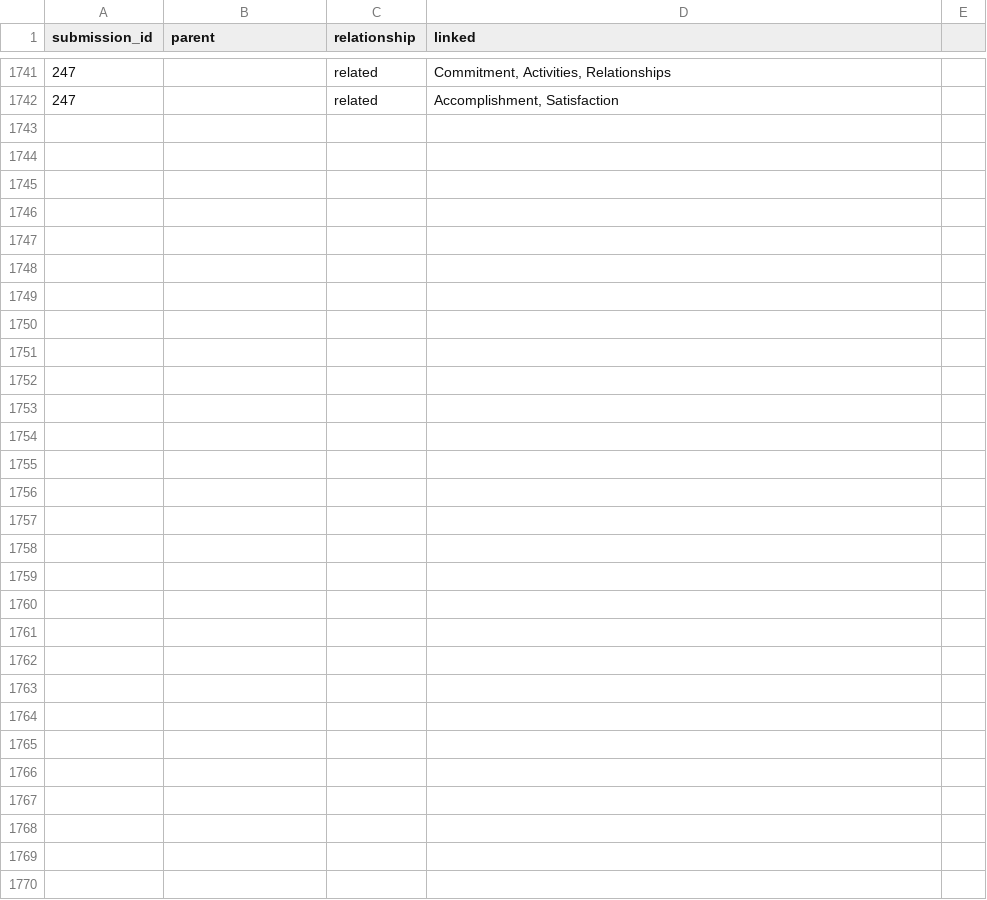
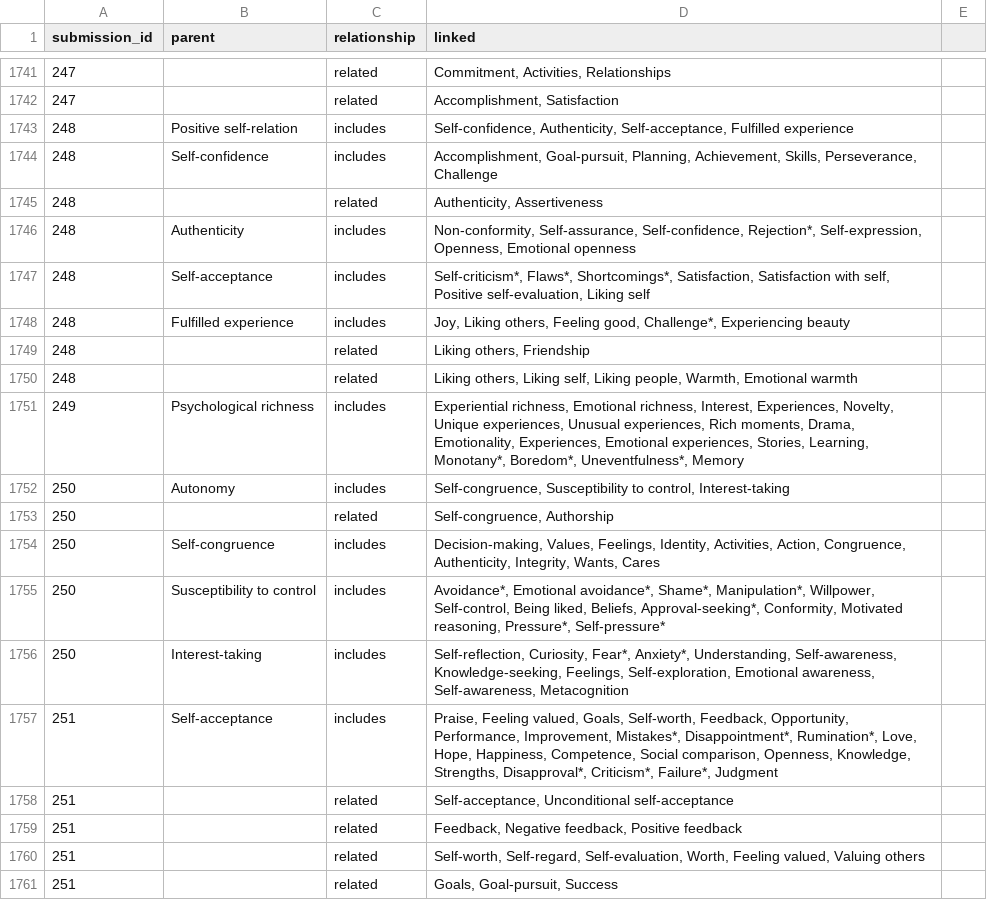
Before and after one commit to openflourishing/openflourishing_network, a CSV file: flourishing_network/data/links.csv, drawn as a sheet; only a part is shown, gaps mark what is left out; the diff covers the shown part only; the diff names each change by its address in the sheet, - before the commit and + after, or states it on an @@ line.

Commit message:
[ADD] More submissions.

```diff
--- a/flourishing_network/data/links.csv
+++ b/flourishing_network/data/links.csv
+row 1743: 248 | Positive self-relation | includes | Self-confidence, Authenticity, Self-acceptance, Fulfilled experience
+row 1744: 248 | Self-confidence | includes | Accomplishment, Goal-pursuit, Planning, Achievement, Skills, Perseverance, Challenge
+row 1745: 248 |  | related | Authenticity, Assertiveness
+row 1746: 248 | Authenticity | includes | Non-conformity, Self-assurance, Self-confidence, Rejection*, Self-expression, Openness, Emotional openness
+row 1747: 248 | Self-acceptance | includes | Self-criticism*, Flaws*, Shortcomings*, Satisfaction, Satisfaction with self, Positive self-evaluation, Liking self
+row 1748: 248 | Fulfilled experience | includes | Joy, Liking others, Feeling good, Challenge*, Experiencing beauty
+row 1749: 248 |  | related | Liking others, Friendship
+row 1750: 248 |  | related | Liking others, Liking self, Liking people, Warmth, Emotional warmth
+row 1751: 249 | Psychological richness | includes | Experiential richness, Emotional richness, Interest, Experiences, Novelty, Unique experiences, Unusual experiences, Rich moments, Drama, Emotionality, Experiences, Emotional experiences, Stories, Learning, Monotany*, Boredom*, Uneventfulness*, Memory
+row 1752: 250 | Autonomy | includes | Self-congruence, Susceptibility to control, Interest-taking
+row 1753: 250 |  | related | Self-congruence, Authorship
+row 1754: 250 | Self-congruence | includes | Decision-making, Values, Feelings, Identity, Activities, Action, Congruence, Authenticity, Integrity, Wants, Cares
+row 1755: 250 | Susceptibility to control | includes | Avoidance*, Emotional avoidance*, Shame*, Manipulation*, Willpower, Self-control, Being liked, Beliefs, Approval-seeking*, Conformity, Motivated reasoning, Pressure*, Self-pressure*
+row 1756: 250 | Interest-taking | includes | Self-reflection, Curiosity, Fear*, Anxiety*, Understanding, Self-awareness, Knowledge-seeking, Feelings, Self-exploration, Emotional awareness, Self-awareness, Metacognition
+row 1757: 251 | Self-acceptance | includes | Praise, Feeling valued, Goals, Self-worth, Feedback, Opportunity, Performance, Improvement, Mistakes*, Disappointment*, Rumination*, Love, Hope, Happiness, Competence, Social comparison, Openness, Knowledge, Strengths, Disapproval*, Criticism*, Failure*, Judgment
+row 1758: 251 |  | related | Self-acceptance, Unconditional self-acceptance
+row 1759: 251 |  | related | Feedback, Negative feedback, Positive feedback
+row 1760: 251 |  | related | Self-worth, Self-regard, Self-evaluation, Worth, Feeling valued, Valuing others
+row 1761: 251 |  | related | Goals, Goal-pursuit, Success
```
Also changed, not shown: 21 added rows elsewhere in this file, flourishing_network/data/submissions.csv.
